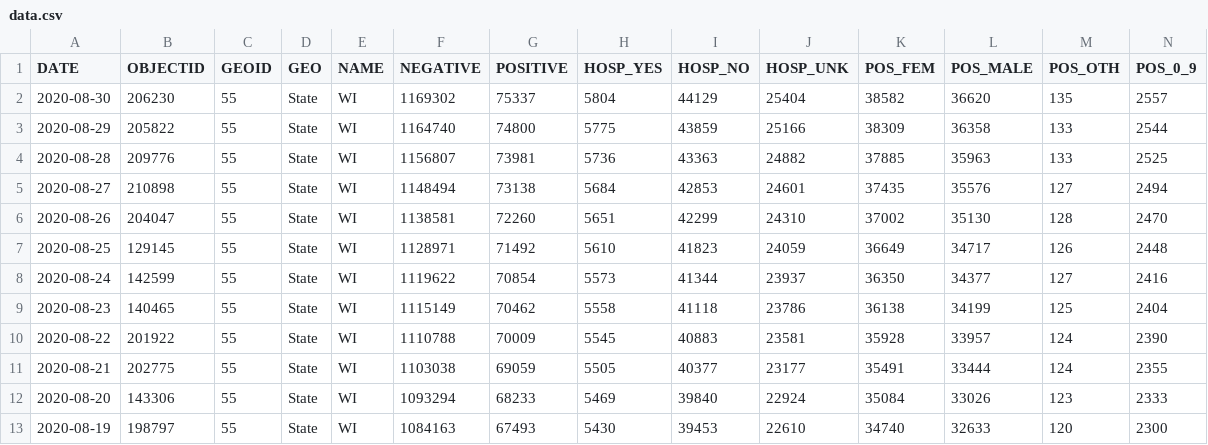
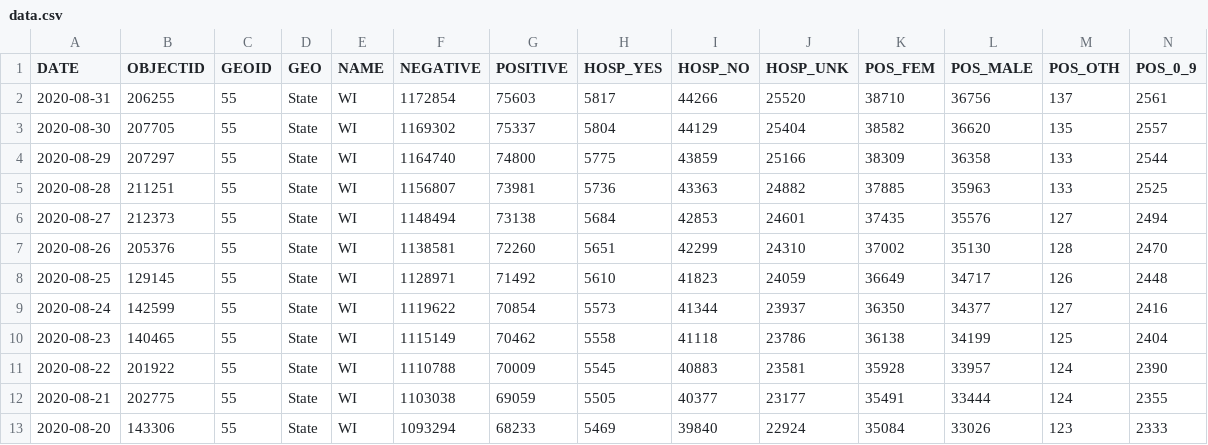
Before and after one commit to andypohl/datasets, a CSV file: wiscovid_statewide/data.csv, drawn as a sheet; only a part is shown; the shorter side is filled out with more unchanged rows; addresses are those after the commit; rows hold the shown columns only; the diff names each change by its address in the sheet, - before the commit and + after, or states it on an @@ line.

Commit message:
update wiscovid_statewide

```diff
--- a/wiscovid_statewide/data.csv
+++ b/wiscovid_statewide/data.csv
+row 2: 2020-08-31 | 206255 | 55 | State | WI | 1172854 | 75603 | 5817 | 44266 | 25520 | 38710 | 36756 | 137 | 2561
-B3 (OBJECTID): 206230
+B3 (OBJECTID): 207705
-B4 (OBJECTID): 205822
+B4 (OBJECTID): 207297
-B5 (OBJECTID): 209776
+B5 (OBJECTID): 211251
-B6 (OBJECTID): 210898
+B6 (OBJECTID): 212373
-B7 (OBJECTID): 204047
+B7 (OBJECTID): 205376
```
Also changed, not shown: 3 other files.
